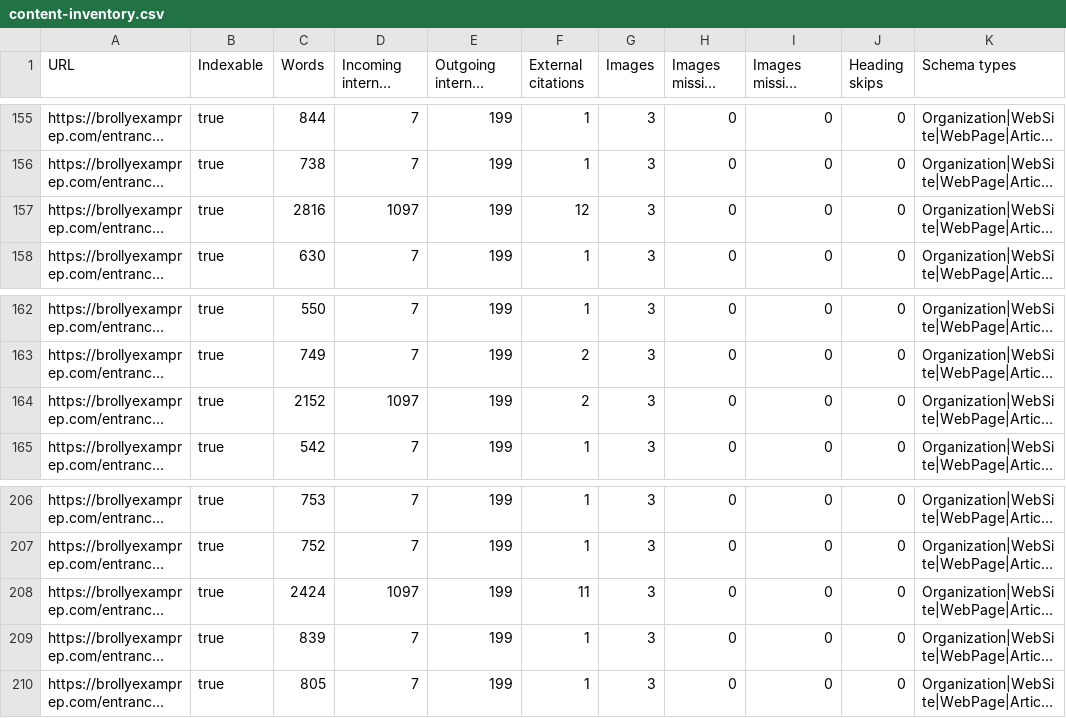
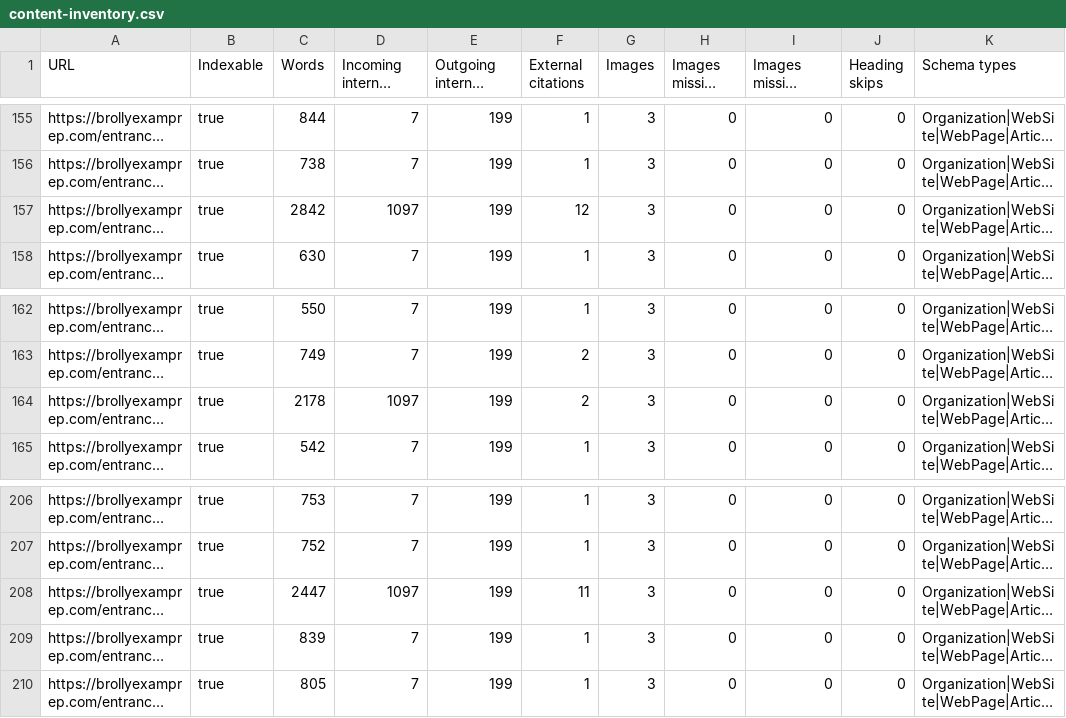
Before and after one commit to brollysolutions/brollyexamprep-site, a CSV file: reports/content-inventory.csv, drawn as a sheet; only a part is shown, gaps mark what is left out; long unchanged cells end in …; the diff covers the shown part only; the diff names each change by its address in the sheet, - before the commit and + after, or states it on an @@ line.

```diff
--- a/reports/content-inventory.csv
+++ b/reports/content-inventory.csv
-C157 (Words): 2816
+C157 (Words): 2842
-C164 (Words): 2152
+C164 (Words): 2178
-C208 (Words): 2424
+C208 (Words): 2447
```
Also changed, not shown: 5 edited cells elsewhere in this file, 4 other files.
